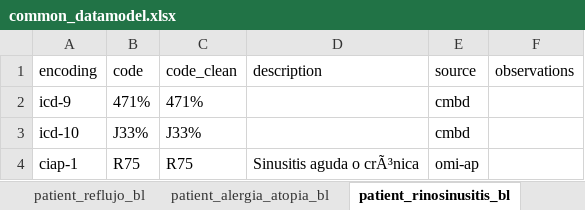
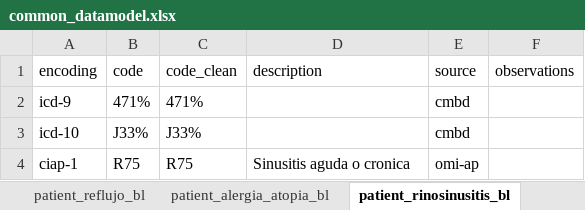
Before and after one commit to cienciadedatosysalud/urgencias-asma, an Excel workbook: docs/CDM/common_datamodel.xlsx, sheet patient_rinosinusitis_bl, drawn as a sheet; values as stored, in another font and other column widths than the file's, no borders; the diff names each change by its address in the sheet, - before the commit and + after, or states it on an @@ line.

```diff
--- a/docs/CDM/common_datamodel.xlsx (sheet patient_rinosinusitis_bl)
+++ b/docs/CDM/common_datamodel.xlsx (sheet patient_rinosinusitis_bl)
-D4 (description): Sinusitis aguda o crÃ³nica
+D4 (description): Sinusitis aguda o cronica
```
Also changed, not shown: sheet patient_reflujo_bl, sheet Cohort definition, sheet patient_depresion_bl, sheet patient, sheet patient_atc_tabaquismo_cd, sheet patient_epoc_bl, 1 more sheet, 13 other files.
